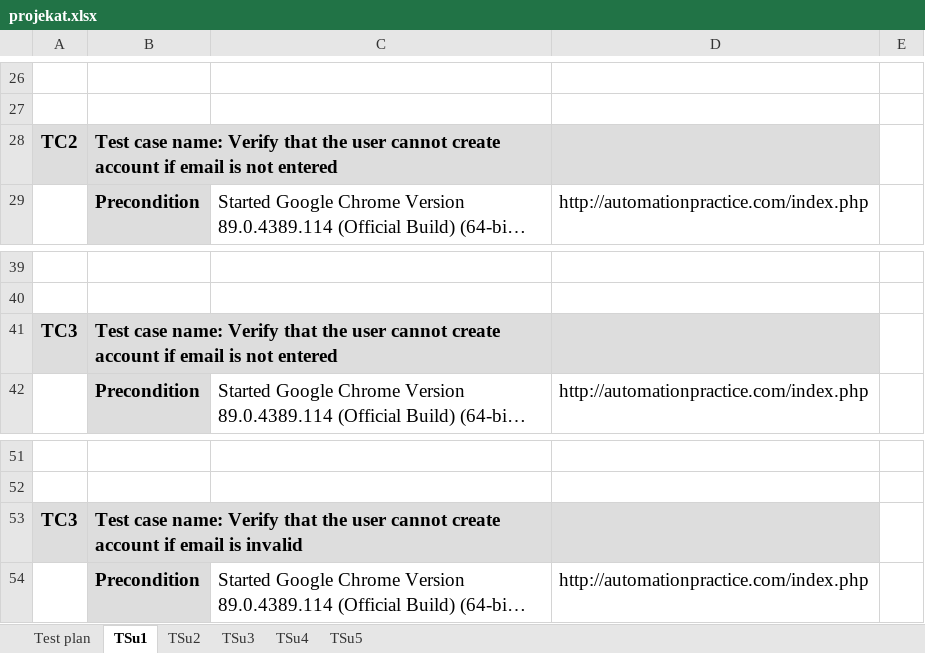
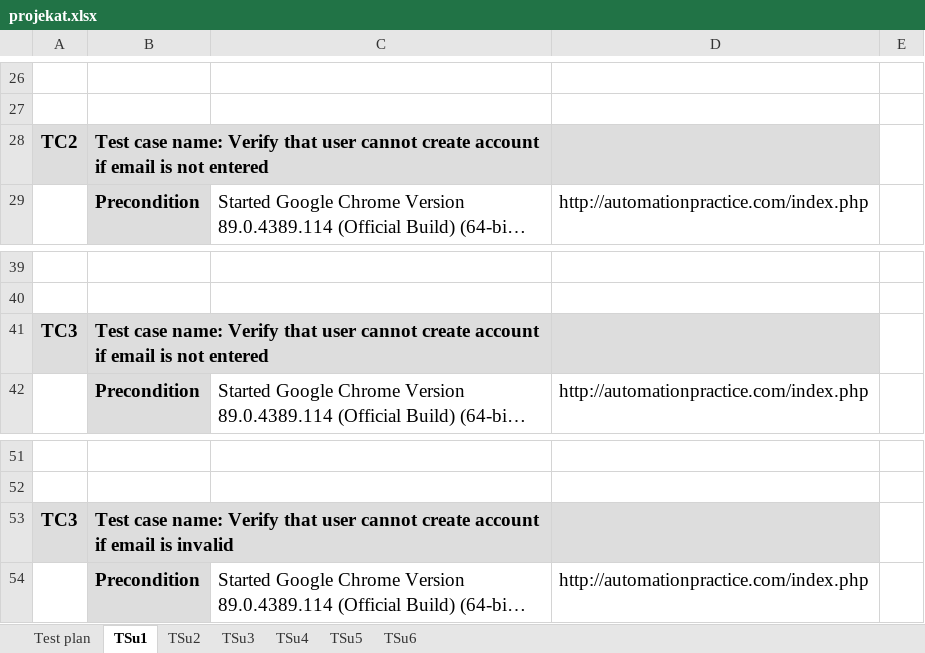
Before and after one commit to saneladinic/SeleniumRepo, an Excel workbook: data/projekat.xlsx, sheet TSu1, drawn as a sheet; only a part is shown, gaps mark what is left out; long unchanged cells end in …; values as stored, in another font and other column widths than the file's, no borders; the diff names each change by its address in the sheet, - before the commit and + after, or states it on an @@ line.

```diff
--- a/data/projekat.xlsx (sheet TSu1)
+++ b/data/projekat.xlsx (sheet TSu1)
+sheet tab: TSu6
-B28: …Verify that the user cannot…
+B28: …Verify that user cannot…
-B41: …Verify that the user cannot…
+B41: …Verify that user cannot…
-B53: …Verify that the user cannot…
+B53: …Verify that user cannot…
```
Also changed, not shown: sheet Test plan, sheet TSu5, 27 other files.
